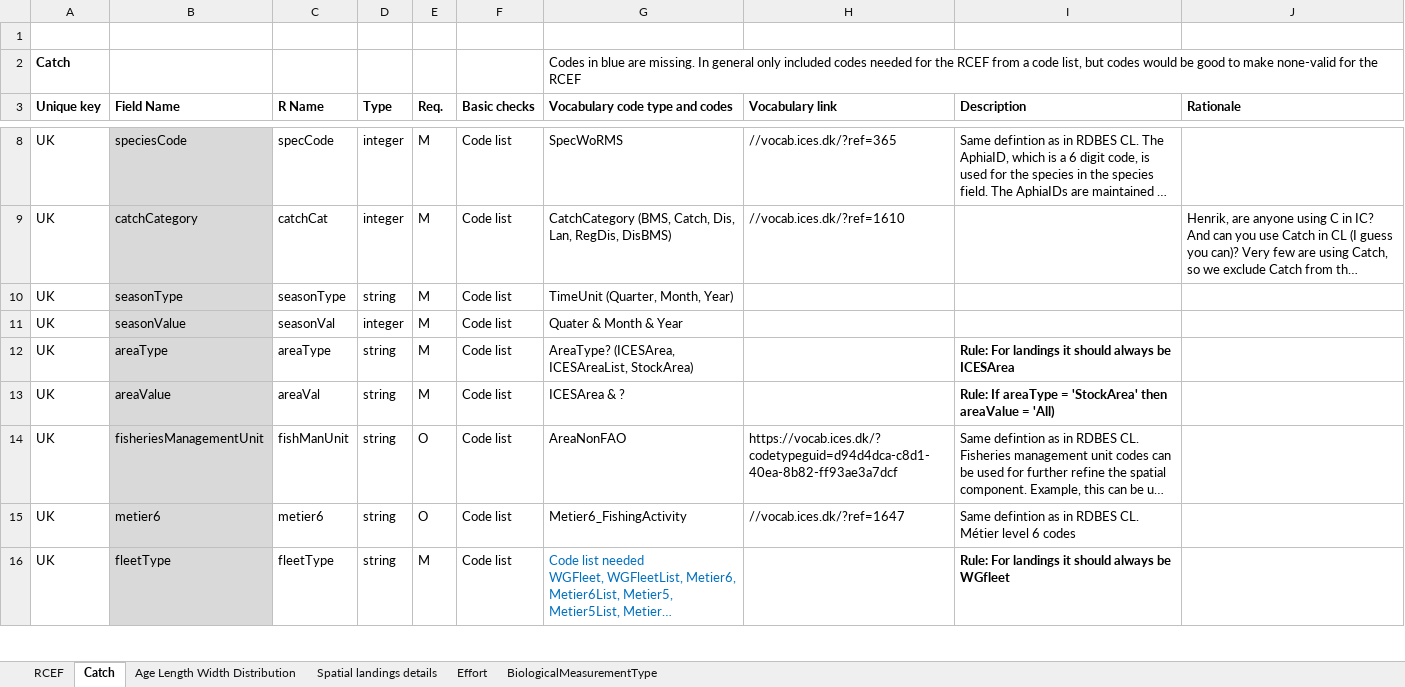
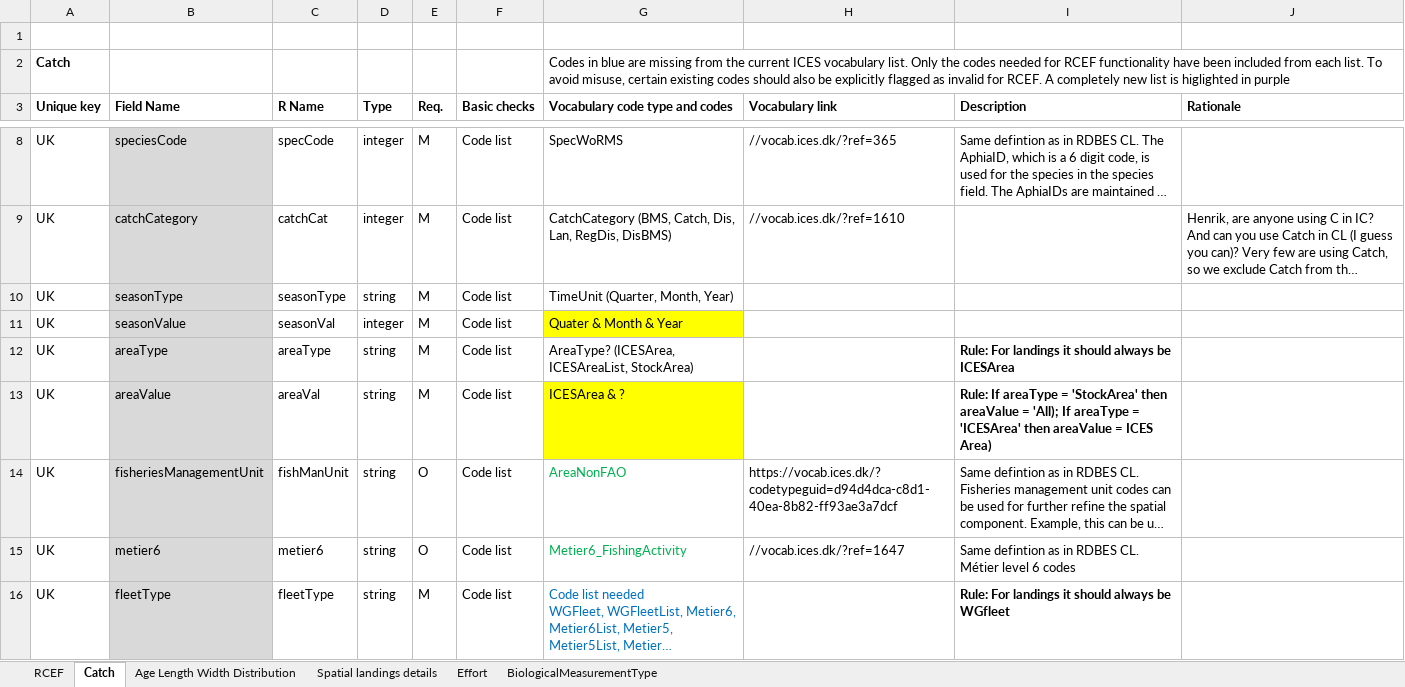
Before and after one commit to ices-tools-dev/RDBESstockCoord, an Excel workbook: WGRDBESstockCoord/format/RCEF_v16.1.xlsx, sheet Catch, drawn as a sheet; only a part is shown, gaps mark what is left out; long unchanged cells end in …; values as stored, in another font and other column widths than the file's, no borders; the diff covers the shown part only; the diff names each change by its address in the sheet, - before the commit and + after, or states it on an @@ line.

```diff
--- a/WGRDBESstockCoord/format/RCEF_v16.1.xlsx (sheet Catch)
+++ b/WGRDBESstockCoord/format/RCEF_v16.1.xlsx (sheet Catch)
-G2 (Vocabulary code type and codes): …blue are missing. In general only included codes needed for the RCEF from a code list, but codes would be good to make none-valid for the RCEF
+G2 (Vocabulary code type and codes): …blue are missing from the current ICES vocabulary list. Only the codes needed for RCEF functionality have been included from each list. To avoid misuse, certain existing codes should also be explicitly flagged as invalid for RCEF. A completely new list is higlighted in purple
-G11 fill: none
+G11 fill: #FFFF00
-G13 fill: none
+G13 fill: #FFFF00
-I13 (Description): …areaValue = 'All)
+I13 (Description): …areaValue = 'All); If areaType = 'ICESArea' then areaValue = ICES Area)
-G14:G15 text colour: black
+G14:G15 text colour: #00B050
```
Also changed, not shown: 1 edited cell and cell formats elsewhere in this sheet, sheet Age Length Width Distribution, sheet Spatial landings details, sheet Effort, sheet RCEF.
